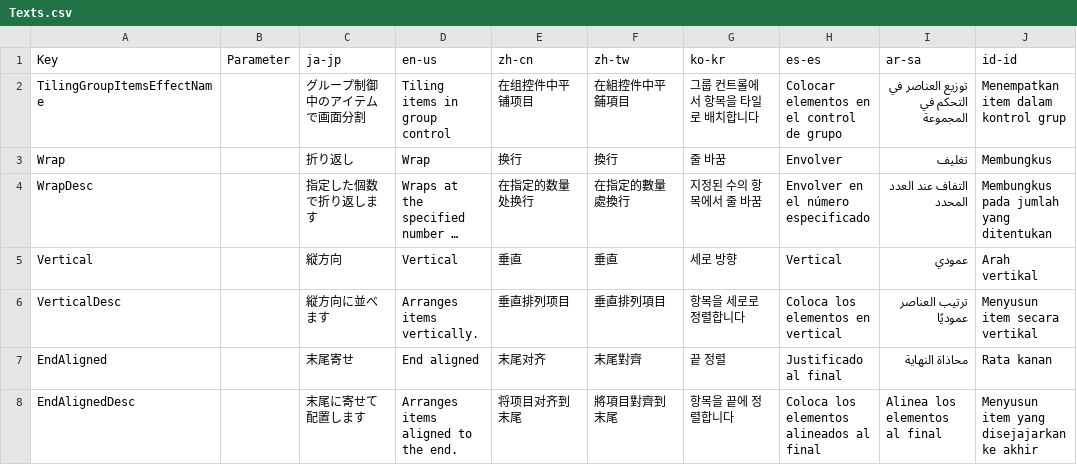
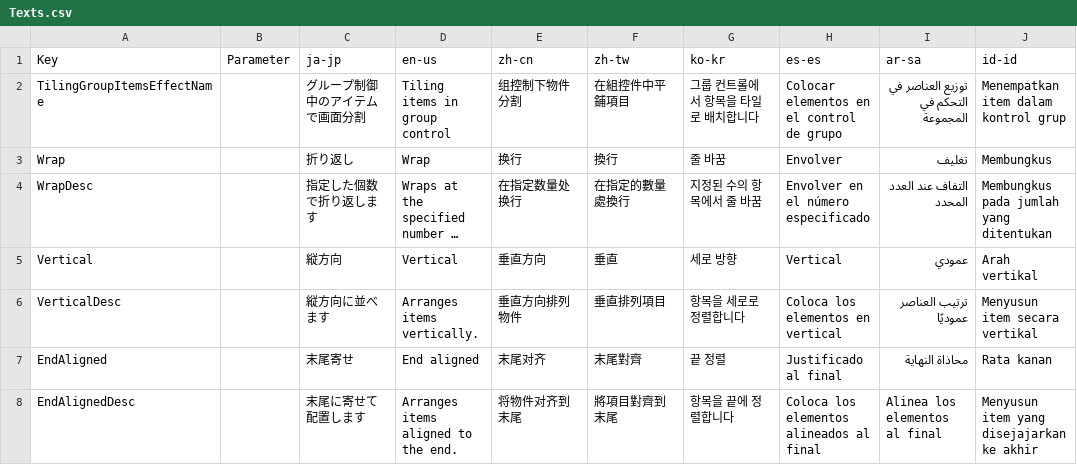
Before and after one commit to manju-summoner/YukkuriMovieMaker.Plugin.Community, a CSV file: YukkuriMovieMaker.Plugin.Community/Effect/Video/TilingGroupItems/Texts.csv, drawn as a sheet; long unchanged cells end in …; the diff names each change by its address in the sheet, - before the commit and + after, or states it on an @@ line.

Commit message:
Update Texts.csv

```diff
--- a/YukkuriMovieMaker.Plugin.Community/Effect/Video/TilingGroupItems/Texts.csv
+++ b/YukkuriMovieMaker.Plugin.Community/Effect/Video/TilingGroupItems/Texts.csv
-E2 (zh-cn): 在组控件中平铺项目
+E2 (zh-cn): 组控制下物件分割
-E4 (zh-cn): 在指定的数量处换行
+E4 (zh-cn): 在指定数量处换行
-E5 (zh-cn): 垂直
+E5 (zh-cn): 垂直方向
-E6 (zh-cn): 垂直排列项目
+E6 (zh-cn): 垂直方向排列物件
-E8 (zh-cn): 将项目对齐到末尾
+E8 (zh-cn): 将物件对齐到末尾
```
